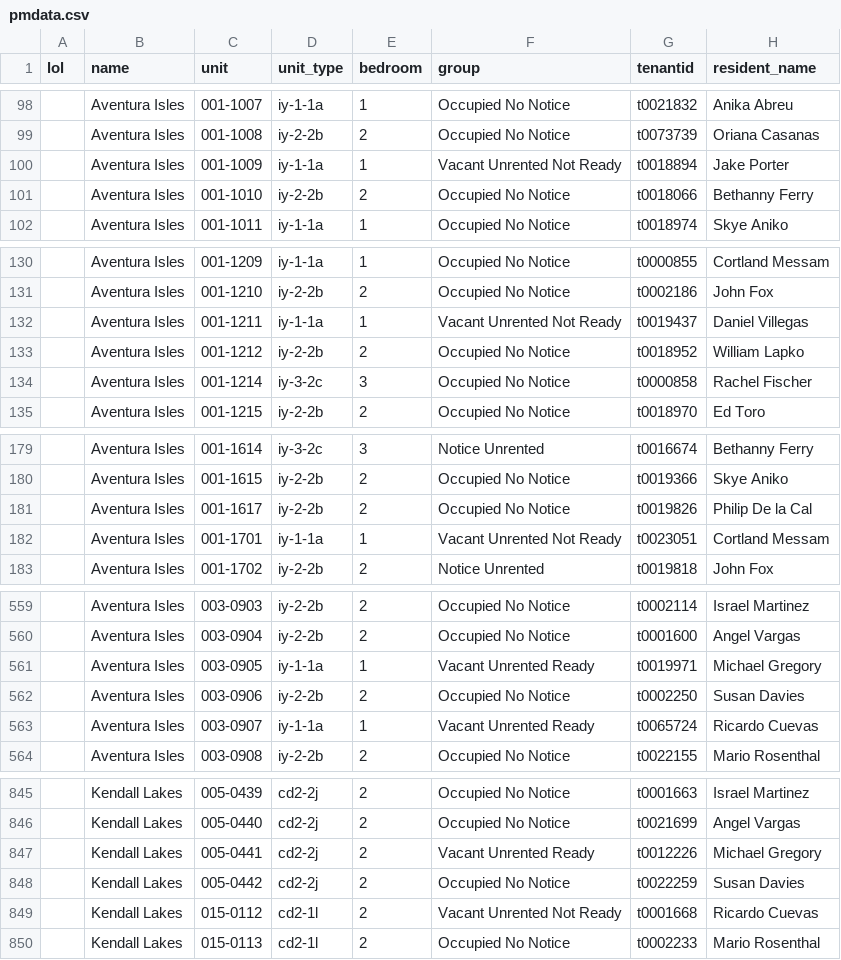
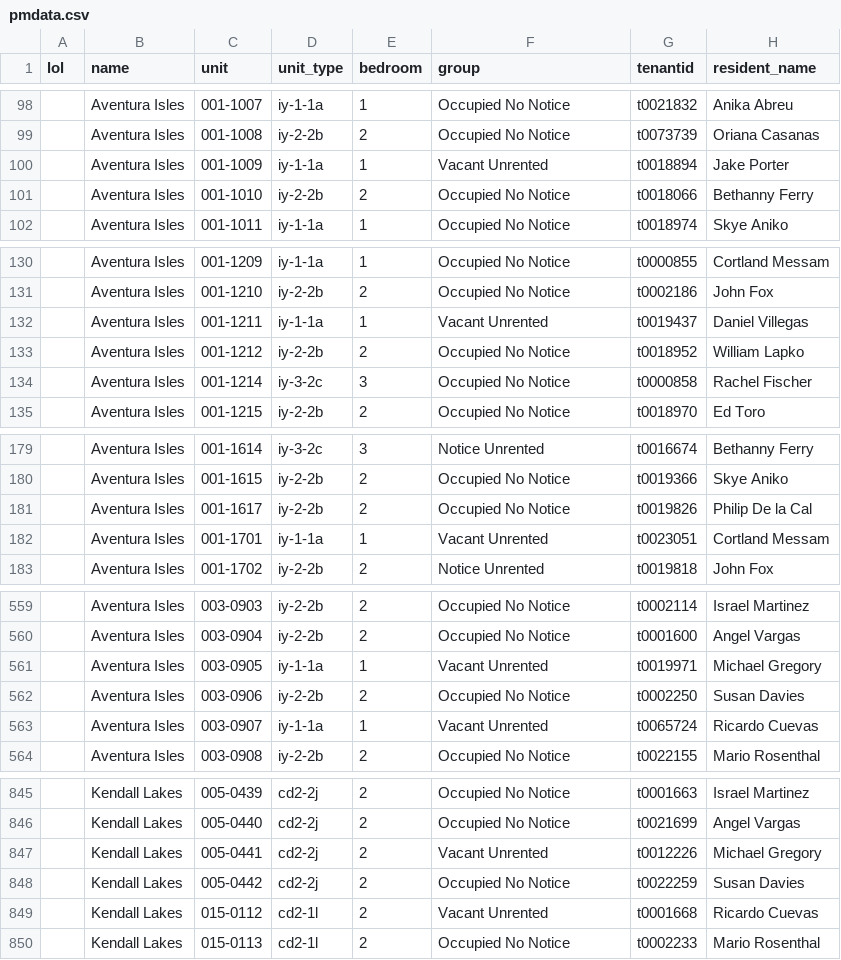
Before and after one commit to ErCeMi/Wyn-Yield-Maximizer, a CSV file: lib/seeds/pmdata.csv, drawn as a sheet; only a part is shown, gaps mark what is left out; the diff covers the shown part only; the diff names each change by its address in the sheet, - before the commit and + after, or states it on an @@ line.

```diff
--- a/lib/seeds/pmdata.csv
+++ b/lib/seeds/pmdata.csv
-F100 (group): Vacant Unrented Not Ready
+F100 (group): Vacant Unrented
-F132 (group): Vacant Unrented Not Ready
+F132 (group): Vacant Unrented
-F182 (group): Vacant Unrented Not Ready
+F182 (group): Vacant Unrented
-F561 (group): Vacant Unrented Ready
+F561 (group): Vacant Unrented
-F563 (group): Vacant Unrented Ready
+F563 (group): Vacant Unrented
-F847 (group): Vacant Unrented Ready
+F847 (group): Vacant Unrented
-F849 (group): Vacant Unrented Not Ready
+F849 (group): Vacant Unrented
```
Also changed, not shown: 22 edited cells elsewhere in this file, 5 other files.
